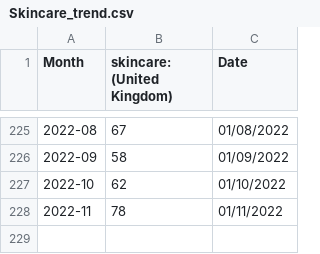
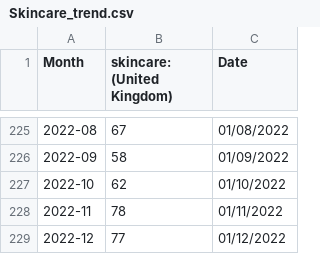
Before and after one commit to finntrinci/finntrinci.github.io, a CSV file: data/Skincare_trend.csv, drawn as a sheet; only a part is shown, gaps mark what is left out; the diff names each change by its address in the sheet, - before the commit and + after, or states it on an @@ line.

Commit message:
Add files via upload

```diff
--- a/data/Skincare_trend.csv
+++ b/data/Skincare_trend.csv
+row 229: 2022-12 | 77 | 01/12/2022
```
